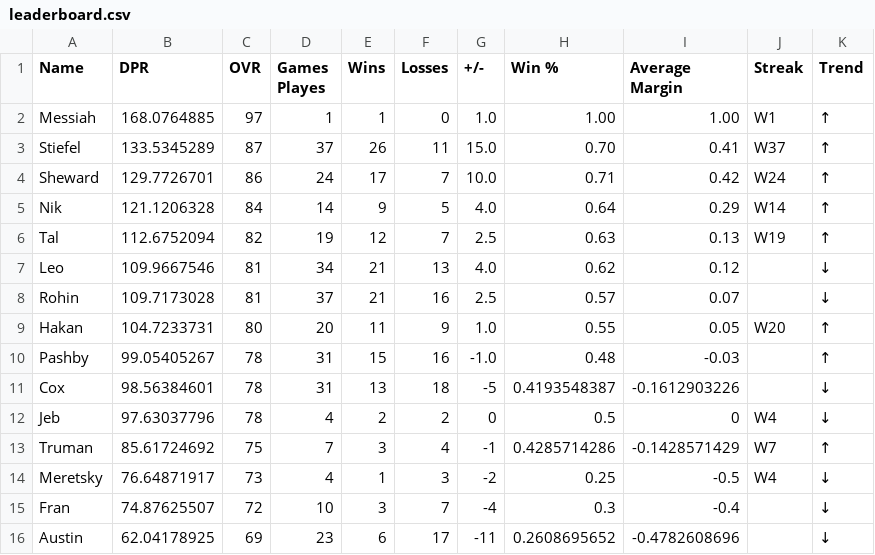
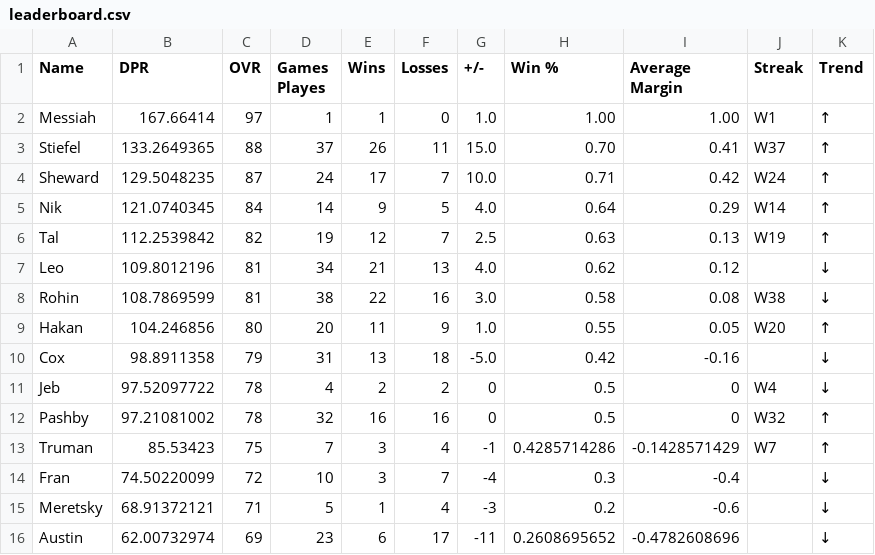
Before and after one commit to adamstiefel06/dpong-leaderboard, a CSV file: leaderboard.csv, drawn as a sheet; only a part is shown; the diff covers the shown part only.

```diff
--- a/leaderboard.csv
+++ b/leaderboard.csv
@@ -1,16 +1,16 @@
 Name,DPR,OVR,Games Playes,Wins,Losses,+/-,Win %,Average Margin,Streak,Trend
-Messiah,168.0764885,97,1,1,0,1.0,1.00,1.00,W1,↑
-Stiefel,133.5345289,87,37,26,11,15.0,0.70,0.41,W37,↑
-Sheward,129.7726701,86,24,17,7,10.0,0.71,0.42,W24,↑
-Nik,121.1206328,84,14,9,5,4.0,0.64,0.29,W14,↑
-Tal,112.6752094,82,19,12,7,2.5,0.63,0.13,W19,↑
-Leo,109.9667546,81,34,21,13,4.0,0.62,0.12,,↓
-Rohin,109.7173028,81,37,21,16,2.5,0.57,0.07,,↓
-Hakan,104.7233731,80,20,11,9,1.0,0.55,0.05,W20,↑
-Pashby,99.05405267,78,31,15,16,-1.0,0.48,-0.03,,↑
-Cox,98.56384601,78,31,13,18,-5,0.4193548387,-0.1612903226,,↓
-Jeb,97.63037796,78,4,2,2,0,0.5,0,W4,↓
-Truman,85.61724692,75,7,3,4,-1,0.4285714286,-0.1428571429,W7,↑
-Meretsky,76.64871917,73,4,1,3,-2,0.25,-0.5,W4,↓
-Fran,74.87625507,72,10,3,7,-4,0.3,-0.4,,↓
-Austin,62.04178925,69,23,6,17,-11,0.2608695652,-0.4782608696,,↓
+Messiah,167.66414,97,1,1,0,1.0,1.00,1.00,W1,↑
+Stiefel,133.2649365,88,37,26,11,15.0,0.70,0.41,W37,↑
+Sheward,129.5048235,87,24,17,7,10.0,0.71,0.42,W24,↑
+Nik,121.0740345,84,14,9,5,4.0,0.64,0.29,W14,↑
+Tal,112.2539842,82,19,12,7,2.5,0.63,0.13,W19,↑
+Leo,109.8012196,81,34,21,13,4.0,0.62,0.12,,↓
+Rohin,108.7869599,81,38,22,16,3.0,0.58,0.08,W38,↓
+Hakan,104.246856,80,20,11,9,1.0,0.55,0.05,W20,↑
+Cox,98.8911358,79,31,13,18,-5.0,0.42,-0.16,,↓
+Jeb,97.52097722,78,4,2,2,0,0.5,0,W4,↓
+Pashby,97.21081002,78,32,16,16,0,0.5,0,W32,↑
+Truman,85.53423,75,7,3,4,-1,0.4285714286,-0.1428571429,W7,↑
+Fran,74.50220099,72,10,3,7,-4,0.3,-0.4,,↓
+Meretsky,68.91372121,71,5,1,4,-3,0.2,-0.6,,↓
+Austin,62.00732974,69,23,6,17,-11,0.2608695652,-0.4782608696,,↓
```
Also changed, not shown: 15 edited cells elsewhere in this file.
